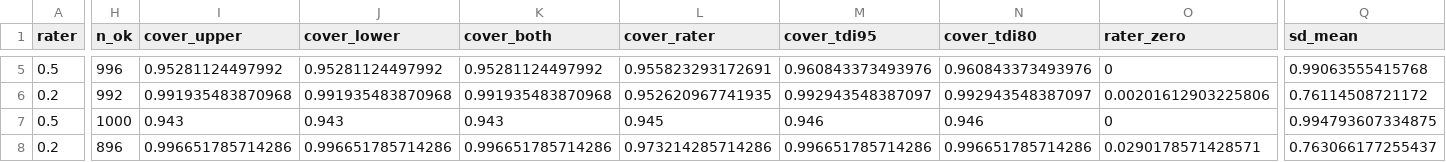
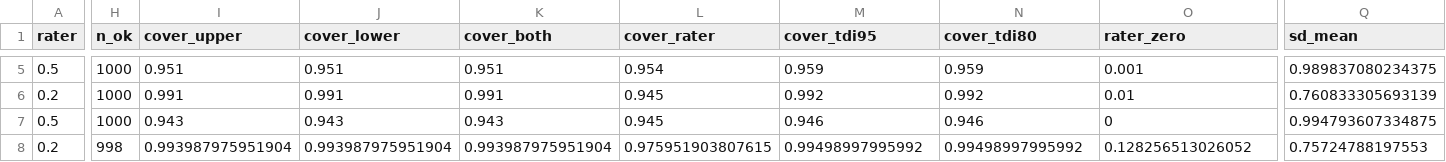
Before and after one commit to arcaldwell49/SimplyAgree, a CSV file: references/general/method_vc_random_sims/summary.csv, drawn as a sheet; only a part is shown, gaps mark what is left out; the diff covers the shown part only; the diff names each change by its address in the sheet, - before the commit and + after, or states it on an @@ line.

```diff
--- a/references/general/method_vc_random_sims/summary.csv
+++ b/references/general/method_vc_random_sims/summary.csv
-H5 (n_ok): 996
+H5 (n_ok): 1000
-I5 (cover_upper): 0.95281124497992
+I5 (cover_upper): 0.951
-J5 (cover_lower): 0.95281124497992
+J5 (cover_lower): 0.951
-K5 (cover_both): 0.95281124497992
+K5 (cover_both): 0.951
-L5 (cover_rater): 0.955823293172691
+L5 (cover_rater): 0.954
-M5 (cover_tdi95): 0.960843373493976
+M5 (cover_tdi95): 0.959
-N5 (cover_tdi80): 0.960843373493976
+N5 (cover_tdi80): 0.959
-O5 (rater_zero): 0
+O5 (rater_zero): 0.001
-Q5 (sd_mean): 0.99063555415768
+Q5 (sd_mean): 0.989837080234375
-H6 (n_ok): 992
+H6 (n_ok): 1000
-I6 (cover_upper): 0.991935483870968
+I6 (cover_upper): 0.991
-J6 (cover_lower): 0.991935483870968
+J6 (cover_lower): 0.991
-K6 (cover_both): 0.991935483870968
+K6 (cover_both): 0.991
-L6 (cover_rater): 0.952620967741935
+L6 (cover_rater): 0.945
-M6 (cover_tdi95): 0.992943548387097
+M6 (cover_tdi95): 0.992
-N6 (cover_tdi80): 0.992943548387097
+N6 (cover_tdi80): 0.992
-O6 (rater_zero): 0.00201612903225806
+O6 (rater_zero): 0.01
-Q6 (sd_mean): 0.76114508721172
+Q6 (sd_mean): 0.760833305693139
-H8 (n_ok): 896
+H8 (n_ok): 998
-I8 (cover_upper): 0.996651785714286
+I8 (cover_upper): 0.993987975951904
-J8 (cover_lower): 0.996651785714286
+J8 (cover_lower): 0.993987975951904
-K8 (cover_both): 0.996651785714286
+K8 (cover_both): 0.993987975951904
-L8 (cover_rater): 0.973214285714286
+L8 (cover_rater): 0.975951903807615
-M8 (cover_tdi95): 0.996651785714286
+M8 (cover_tdi95): 0.99498997995992
-N8 (cover_tdi80): 0.996651785714286
+N8 (cover_tdi80): 0.99498997995992
-O8 (rater_zero): 0.0290178571428571
+O8 (rater_zero): 0.128256513026052
-Q8 (sd_mean): 0.763066177255437
+Q8 (sd_mean): 0.75724788197553
```
Also changed, not shown: 114 edited cells elsewhere in this file, 10 other files.
